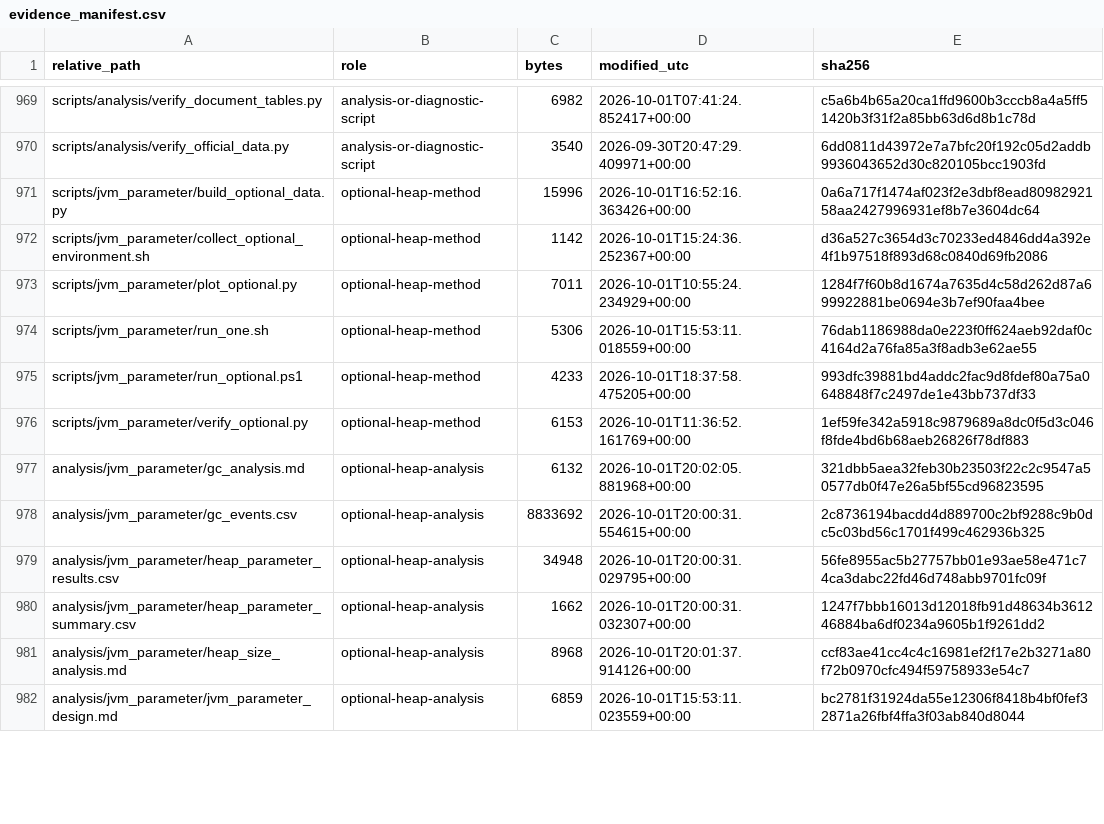
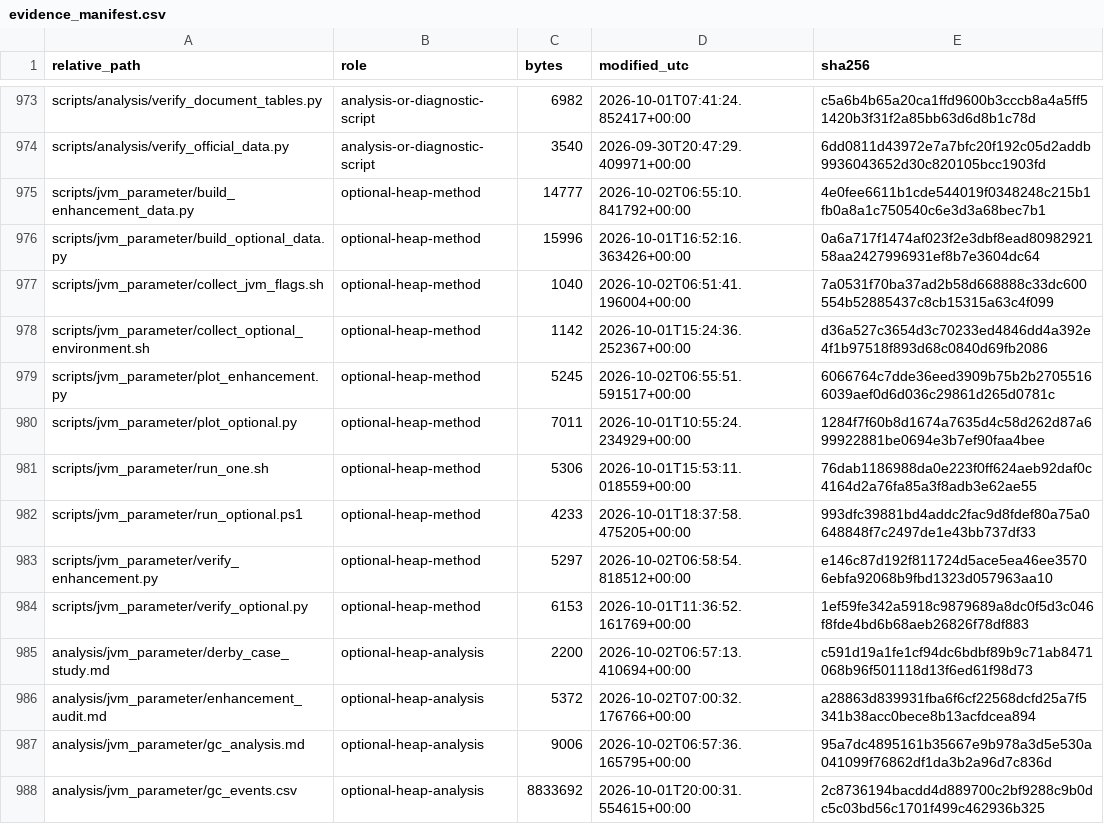
Before and after one commit to gubingren0409/software_system, a CSV file: homework02/audit/evidence_manifest.csv, drawn as a sheet; only a part is shown, gaps mark what is left out; the shorter side is filled out with more unchanged rows; the diff covers the shown part only.

Commit message:
Enhance A2 JVM heap analysis

```diff
--- a/homework02/audit/evidence_manifest.csv
+++ b/homework02/audit/evidence_manifest.csv
@@ -970,4 +974,7 @@ scripts/analysis/verify_document_tables.py,analysis-or-diagnostic-script,6982,20
 scripts/analysis/verify_official_data.py,analysis-or-diagnostic-script,3540,2026-09-30T20:47:29.409971+00:00,6dd0811d43972e7a7bfc20f192c05d2addb9936043652d30c820105bcc1903fd
+scripts/jvm_parameter/build_enhancement_data.py,optional-heap-method,14777,2026-10-02T06:55:10.841792+00:00,4e0fee6611b1cde544019f0348248c215b1fb0a8a1c750540c6e3d3a68bec7b1
 scripts/jvm_parameter/build_optional_data.py,optional-heap-method,15996,2026-10-01T16:52:16.363426+00:00,0a6a717f1474af023f2e3dbf8ead8098292158aa2427996931ef8b7e3604dc64
+scripts/jvm_parameter/collect_jvm_flags.sh,optional-heap-method,1040,2026-10-02T06:51:41.196004+00:00,7a0531f70ba37ad2b58d668888c33dc600554b52885437c8cb15315a63c4f099
 scripts/jvm_parameter/collect_optional_environment.sh,optional-heap-method,1142,2026-10-01T15:24:36.252367+00:00,d36a527c3654d3c70233ed4846dd4a392e4f1b97518f893d68c0840d69fb2086
+scripts/jvm_parameter/plot_enhancement.py,optional-heap-method,5245,2026-10-02T06:55:51.591517+00:00,6066764c7dde36eed3909b75b2b27055166039aef0d6d036c29861d265d0781c
 scripts/jvm_parameter/plot_optional.py,optional-heap-method,7011,2026-10-01T10:55:24.234929+00:00,1284f7f60b8d1674a7635d4c58d262d87a699922881be0694e3b7ef90faa4bee
@@ -975,4 +982,7 @@ scripts/jvm_parameter/run_one.sh,optional-heap-method,5306,2026-10-01T15:53:11.0
 scripts/jvm_parameter/run_optional.ps1,optional-heap-method,4233,2026-10-01T18:37:58.475205+00:00,993dfc39881bd4addc2fac9d8fdef80a75a0648848f7c2497de1e43bb737df33
+scripts/jvm_parameter/verify_enhancement.py,optional-heap-method,5297,2026-10-02T06:58:54.818512+00:00,e146c87d192f811724d5ace5ea46ee35706ebfa92068b9fbd1323d057963aa10
 scripts/jvm_parameter/verify_optional.py,optional-heap-method,6153,2026-10-01T11:36:52.161769+00:00,1ef59fe342a5918c9879689a8dc0f5d3c046f8fde4bd6b68aeb26826f78df883
-analysis/jvm_parameter/gc_analysis.md,optional-heap-analysis,6132,2026-10-01T20:02:05.881968+00:00,321dbb5aea32feb30b23503f22c2c9547a50577db0f47e26a5bf55cd96823595
+analysis/jvm_parameter/derby_case_study.md,optional-heap-analysis,2200,2026-10-02T06:57:13.410694+00:00,c591d19a1fe1cf94dc6bdbf89b9c71ab8471068b96f501118d13f6ed61f98d73
+analysis/jvm_parameter/enhancement_audit.md,optional-heap-analysis,5372,2026-10-02T07:00:32.176766+00:00,a28863d839931fba6f6cf22568dcfd25a7f5341b38acc0bece8b13acfdcea894
+analysis/jvm_parameter/gc_analysis.md,optional-heap-analysis,9006,2026-10-02T06:57:36.165795+00:00,95a7dc4895161b35667e9b978a3d5e530a041099f76862df1da3b2a96d7c836d
 analysis/jvm_parameter/gc_events.csv,optional-heap-analysis,8833692,2026-10-01T20:00:31.554615+00:00,2c8736194bacdd4d889700c2bf9288c9b0dc5c03bd56c1701f499c462936b325
```
Also changed, not shown: 12 added rows and 6 edited cells elsewhere in this file, 23 other files.
